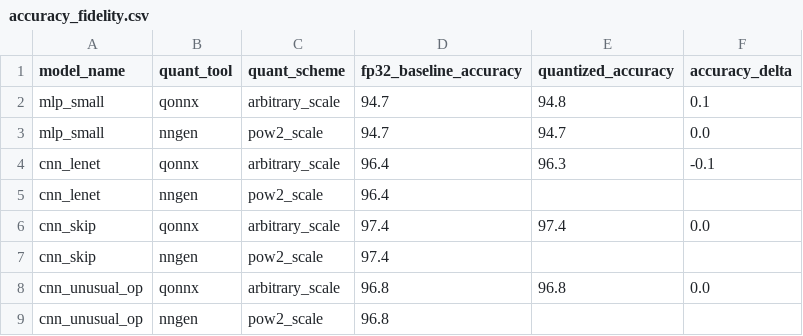
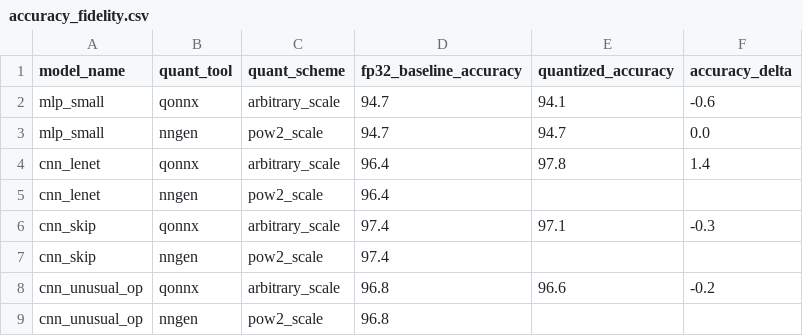
Before and after one commit to TDmw1/Benchmarking-NN-to-RTL, a CSV file: data_tables/accuracy_fidelity.csv, drawn as a sheet.

Commit message:
feat(qonnx-pipeline): build real QONNX export, diagnose hls4ml and nn2FPGA limitations
- Replaced quantize_qonnx.py (was producing QDQ format via ONNX Runtime's
  quantize_static, not real QONNX) with build_qonnx_models.py, using
  Brevitas QAT + export_qonnx() to produce actual single-Quant-node QONNX
  for all four models. Old script renamed to quantize_qdq_qonnx.py.
- Traced hls4ml's cnn_skip failure to a confirmed gap in Add-node
  quantization propagation: io_parallel crashes on array-split, io_stream
  compiles but produces numerically incorrect output, verified against a
  QONNX reference execution and corroborated by empty-stream-read warnings
  at the residual merge point.
- Traced nn2FPGA's identical failure across all models to Relu being absent
  from its own QUANT_INVARIANT_NODES list, confirmed via source inspection
  of propagate_quant.py and infer_quant.py — not a quantization-format
  issue as previously assumed.
- Patched a local graph.output bug in the installed nn2FPGA package's
  infer_layouts.py (patch kept separately; package itself untracked).

```diff
--- a/data_tables/accuracy_fidelity.csv
+++ b/data_tables/accuracy_fidelity.csv
@@ -1,9 +1,9 @@
 model_name,quant_tool,quant_scheme,fp32_baseline_accuracy,quantized_accuracy,accuracy_delta
-mlp_small,qonnx,arbitrary_scale,94.7,94.8,0.1
+mlp_small,qonnx,arbitrary_scale,94.7,94.1,-0.6
 mlp_small,nngen,pow2_scale,94.7,94.7,0.0
-cnn_lenet,qonnx,arbitrary_scale,96.4,96.3,-0.1
+cnn_lenet,qonnx,arbitrary_scale,96.4,97.8,1.4
 cnn_lenet,nngen,pow2_scale,96.4,,
-cnn_skip,qonnx,arbitrary_scale,97.4,97.4,0.0
+cnn_skip,qonnx,arbitrary_scale,97.4,97.1,-0.3
 cnn_skip,nngen,pow2_scale,97.4,,
-cnn_unusual_op,qonnx,arbitrary_scale,96.8,96.8,0.0
+cnn_unusual_op,qonnx,arbitrary_scale,96.8,96.6,-0.2
 cnn_unusual_op,nngen,pow2_scale,96.8,,
```
Also changed, not shown: 21 other files.
